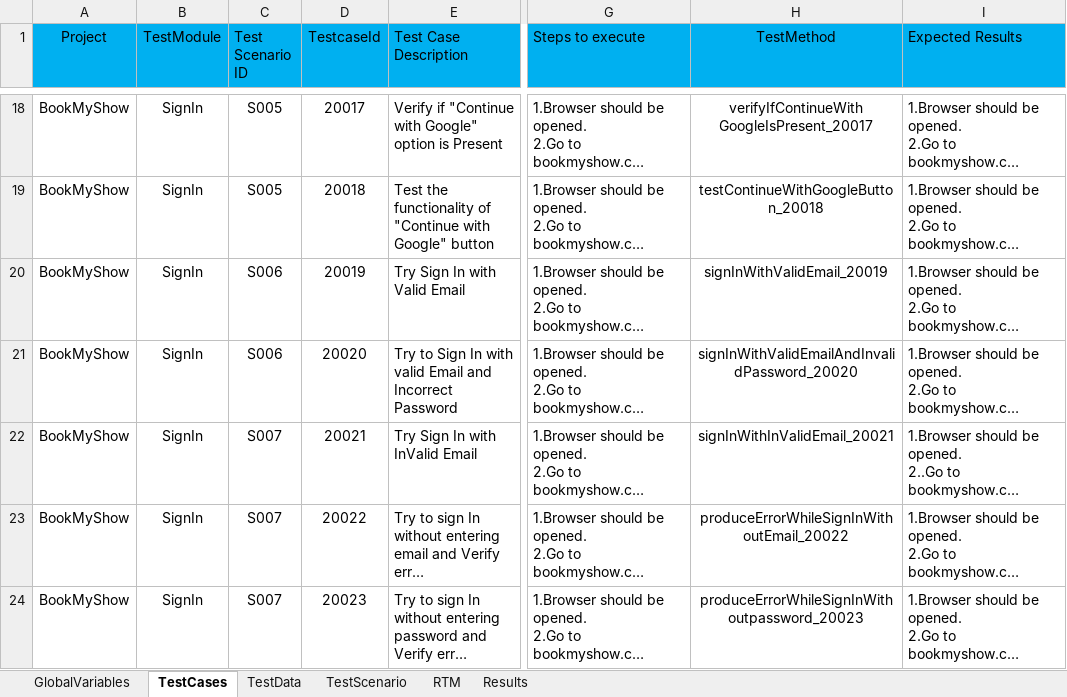
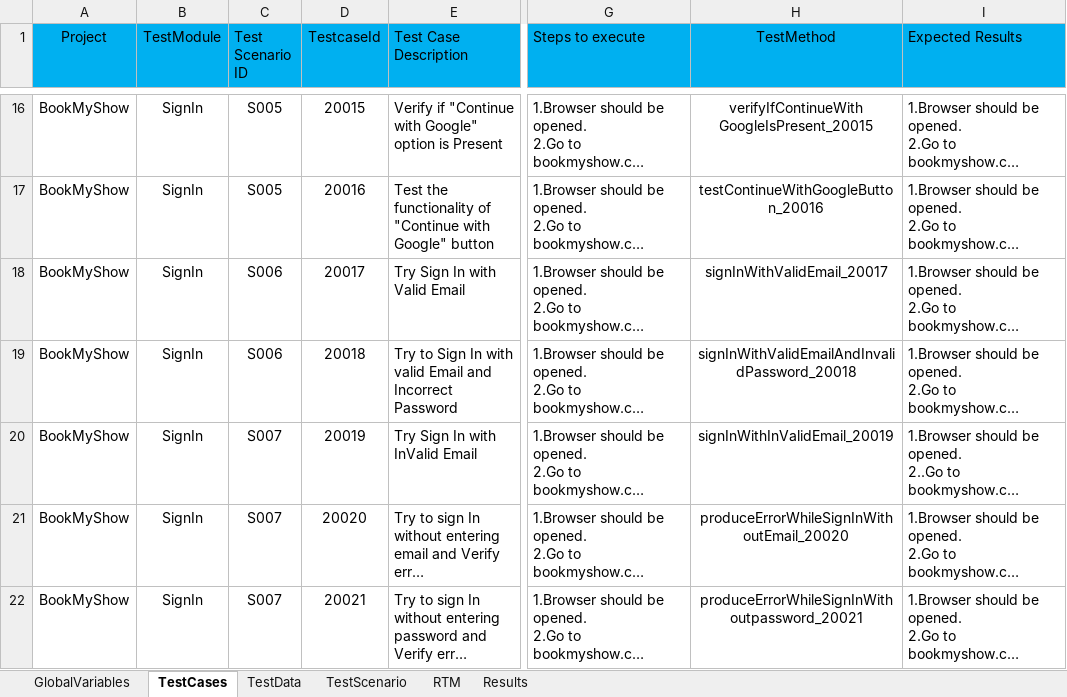
Before and after one commit to faiz-siddiqh/Automation-Framework-BookMyShow, an Excel workbook: Automation-Framework-BookMyShow/ExecutionFiles/HomePage/BookMyShow.xlsx, sheet TestCases, drawn as a sheet; only a part is shown, gaps mark what is left out; long unchanged cells end in …; values as stored, in another font and other column widths than the file's, no borders; addresses are those after the commit; the diff covers the shown part only; the diff names each change by its address in the sheet, - before the commit and + after, or states it on an @@ line.

```diff
--- a/Automation-Framework-BookMyShow/ExecutionFiles/HomePage/BookMyShow.xlsx (sheet TestCases)
+++ b/Automation-Framework-BookMyShow/ExecutionFiles/HomePage/BookMyShow.xlsx (sheet TestCases)
-D16 (TestcaseId): 20017
+D16 (TestcaseId): 20015
-H16 (TestMethod): verifyIfContinueWith GoogleIsPresent_20017
+H16 (TestMethod): verifyIfContinueWith GoogleIsPresent_20015
-D17 (TestcaseId): 20018
+D17 (TestcaseId): 20016
-H17 (TestMethod): testContinueWithGoogleButton_20018
+H17 (TestMethod): testContinueWithGoogleButton_20016
-D18 (TestcaseId): 20019
+D18 (TestcaseId): 20017
-H18 (TestMethod): signInWithValidEmail_20019
+H18 (TestMethod): signInWithValidEmail_20017
-D19 (TestcaseId): 20020
+D19 (TestcaseId): 20018
-H19 (TestMethod): signInWithValidEmailAndInvalidPassword_20020
+H19 (TestMethod): signInWithValidEmailAndInvalidPassword_20018
-D20 (TestcaseId): 20021
+D20 (TestcaseId): 20019
-H20 (TestMethod): signInWithInValidEmail_20021
+H20 (TestMethod): signInWithInValidEmail_20019
-D21 (TestcaseId): 20022
+D21 (TestcaseId): 20020
-H21 (TestMethod): produceErrorWhileSignInWithoutEmail_20022
+H21 (TestMethod): produceErrorWhileSignInWithoutEmail_20020
-D22 (TestcaseId): 20023
+D22 (TestcaseId): 20021
-H22 (TestMethod): produceErrorWhileSignInWithoutpassword_20023
+H22 (TestMethod): produceErrorWhileSignInWithoutpassword_20021
```
Also changed, not shown: 2 removed rows and 29 edited cells elsewhere in this sheet, sheet Results, sheet TestData, Automation-Framework-BookMyShow/ExecutionFiles/Run/BookMyShow.xlsx, 23 other files.
